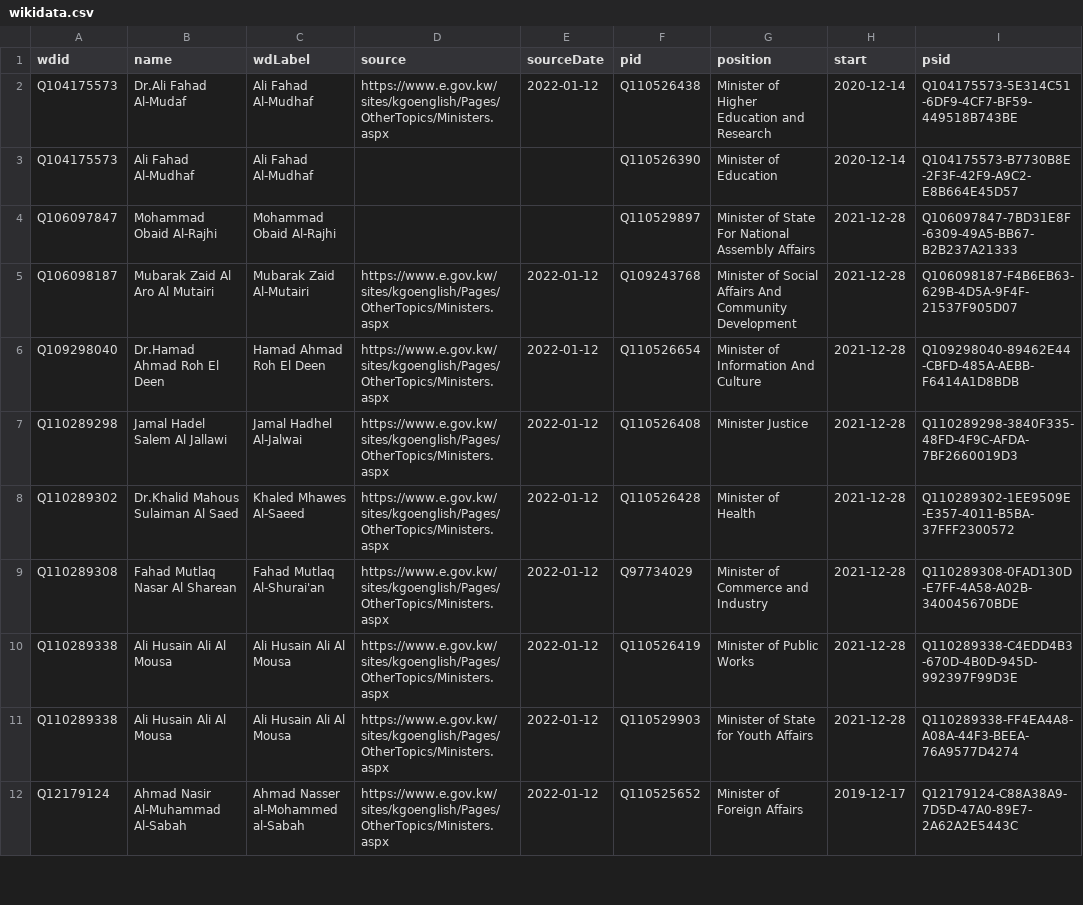
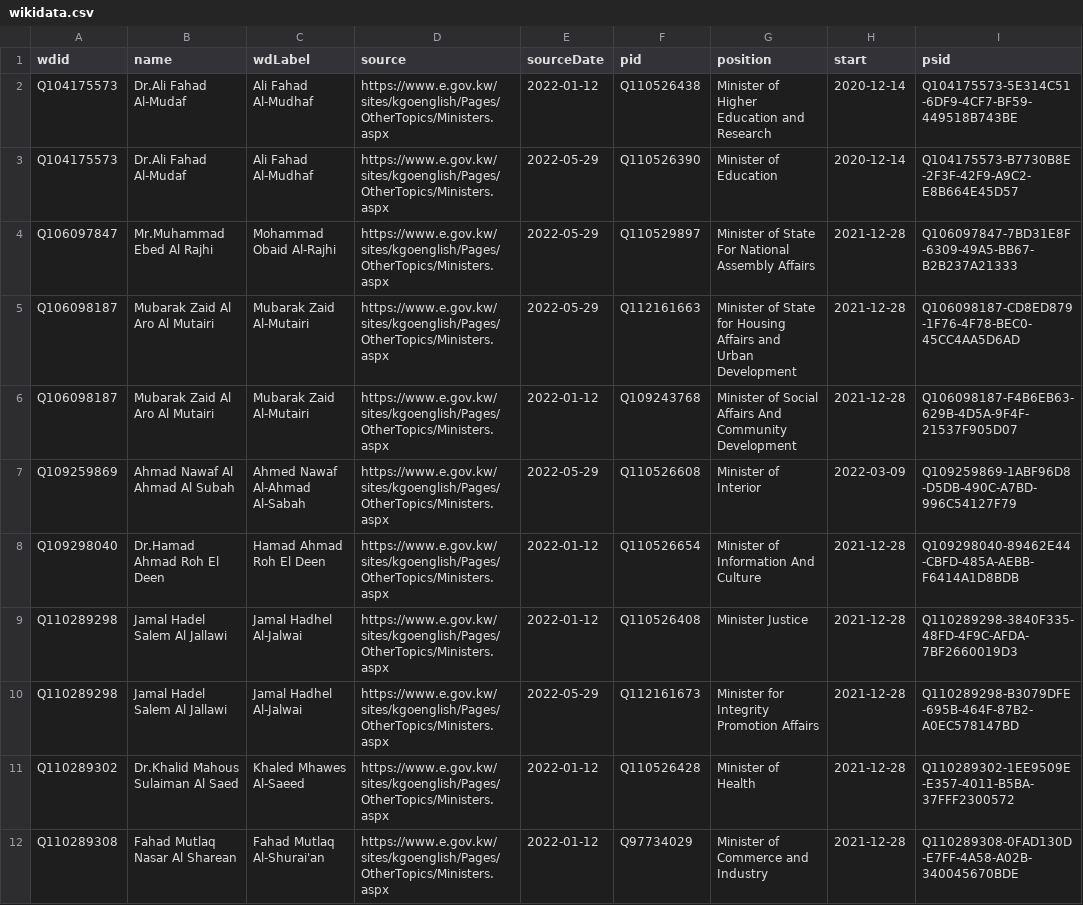
Before and after one commit to every-politician-scrapers/kuwait-ministers, a CSV file: sources/official/wikidata.csv, drawn as a sheet; only a part is shown; the shorter side is filled out with more unchanged rows; the diff covers the shown part only.

Commit message:
refresh official

```diff
--- a/sources/official/wikidata.csv
+++ b/sources/official/wikidata.csv
@@ -2,7 +2,10 @@ wdid,name,wdLabel,source,sourceDate,pid,position,start,psid
 Q104175573,Dr.Ali Fahad Al-Mudaf,Ali Fahad Al-Mudhaf,https://www.e.gov.kw/sites/kgoenglish/Pages/OtherTopics/Ministers.aspx,2022-01-12,Q110526438,Minister of Higher Education and Research,2020-12-14,Q104175573-5E314C51-6DF9-4CF7-BF59-449518B743BE
-Q104175573,Ali Fahad Al-Mudhaf,Ali Fahad Al-Mudhaf,,,Q110526390,Minister of Education,2020-12-14,Q104175573-B7730B8E-2F3F-42F9-A9C2-E8B664E45D57
-Q106097847,Mohammad Obaid Al-Rajhi,Mohammad Obaid Al-Rajhi,,,Q110529897,Minister of State For National Assembly Affairs,2021-12-28,Q106097847-7BD31E8F-6309-49A5-BB67-B2B237A21333
+Q104175573,Dr.Ali Fahad Al-Mudaf,Ali Fahad Al-Mudhaf,https://www.e.gov.kw/sites/kgoenglish/Pages/OtherTopics/Ministers.aspx,2022-05-29,Q110526390,Minister of Education,2020-12-14,Q104175573-B7730B8E-2F3F-42F9-A9C2-E8B664E45D57
+Q106097847,Mr.Muhammad Ebed Al Rajhi,Mohammad Obaid Al-Rajhi,https://www.e.gov.kw/sites/kgoenglish/Pages/OtherTopics/Ministers.aspx,2022-05-29,Q110529897,Minister of State For National Assembly Affairs,2021-12-28,Q106097847-7BD31E8F-6309-49A5-BB67-B2B237A21333
+Q106098187,Mubarak Zaid Al Aro Al Mutairi,Mubarak Zaid Al-Mutairi,https://www.e.gov.kw/sites/kgoenglish/Pages/OtherTopics/Ministers.aspx,2022-05-29,Q112161663,Minister of State for Housing Affairs and Urban Development,2021-12-28,Q106098187-CD8ED879-1F76-4F78-BEC0-45CC4AA5D6AD
 Q106098187,Mubarak Zaid Al Aro Al Mutairi,Mubarak Zaid Al-Mutairi,https://www.e.gov.kw/sites/kgoenglish/Pages/OtherTopics/Ministers.aspx,2022-01-12,Q109243768,Minister of Social Affairs And Community Development,2021-12-28,Q106098187-F4B6EB63-629B-4D5A-9F4F-21537F905D07
+Q109259869,Ahmad Nawaf Al Ahmad Al Subah,Ahmed Nawaf Al-Ahmad Al-Sabah,https://www.e.gov.kw/sites/kgoenglish/Pages/OtherTopics/Ministers.aspx,2022-05-29,Q110526608,Minister of Interior,2022-03-09,Q109259869-1ABF96D8-D5DB-490C-A7BD-996C54127F79
 Q109298040,Dr.Hamad Ahmad Roh El Deen,Hamad Ahmad Roh El Deen,https://www.e.gov.kw/sites/kgoenglish/Pages/OtherTopics/Ministers.aspx,2022-01-12,Q110526654,Minister of Information And Culture,2021-12-28,Q109298040-89462E44-CBFD-485A-AEBB-F6414A1D8BDB
 Q110289298,Jamal Hadel Salem Al Jallawi,Jamal Hadhel Al-Jalwai,https://www.e.gov.kw/sites/kgoenglish/Pages/OtherTopics/Ministers.aspx,2022-01-12,Q110526408,Minister Justice,2021-12-28,Q110289298-3840F335-48FD-4F9C-AFDA-7BF2660019D3
+Q110289298,Jamal Hadel Salem Al Jallawi,Jamal Hadhel Al-Jalwai,https://www.e.gov.kw/sites/kgoenglish/Pages/OtherTopics/Ministers.aspx,2022-05-29,Q112161673,Minister for Integrity Promotion Affairs,2021-12-28,Q110289298-B3079DFE-695B-464F-87B2-A0EC578147BD
 Q110289302,Dr.Khalid Mahous Sulaiman Al Saed,Khaled Mhawes Al-Saeed,https://www.e.gov.kw/sites/kgoenglish/Pages/OtherTopics/Ministers.aspx,2022-01-12,Q110526428,Minister of Health,2021-12-28,Q110289302-1EE9509E-E357-4011-B5BA-37FFF2300572
```
Also changed, not shown: 4 added rows, 5 removed rows and 7 edited cells elsewhere in this file, sources/official/diff.csv, sources/official/scraped.csv.
